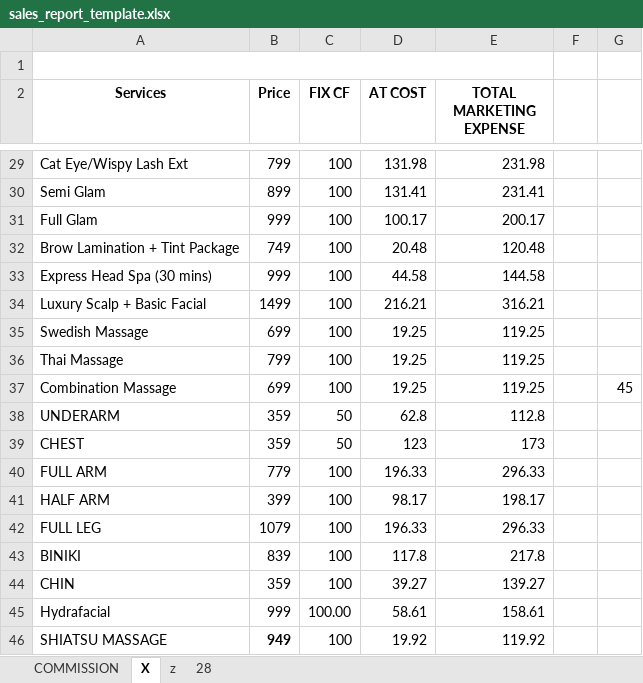
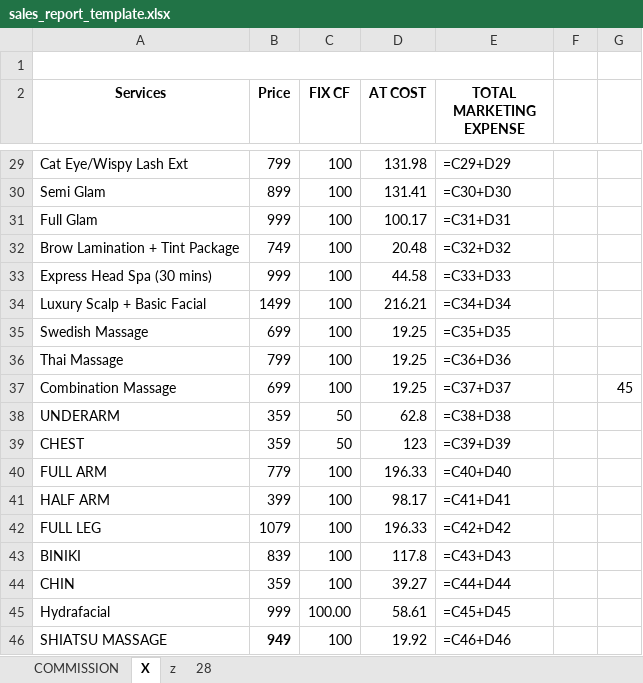
Before and after one commit to angelosomosierra-alt/spa_ecommerce_system, an Excel workbook: assets/templates/sales_report_template.xlsx, sheet X, drawn as a sheet; only a part is shown, gaps mark what is left out; values as stored, in another font and other column widths than the file's, no borders; formulas without a stored value are shown as written; charts and pictures not drawn; the diff covers the shown part only; the diff names each change by its address in the sheet, - before the commit and + after, or states it on an @@ line.

```diff
--- a/assets/templates/sales_report_template.xlsx (sheet X)
+++ b/assets/templates/sales_report_template.xlsx (sheet X)
-E29 (TOTAL MARKETING EXPENSE): 231.98
+E29 (TOTAL MARKETING EXPENSE): =C29+D29
-E30 (TOTAL MARKETING EXPENSE): 231.41
+E30 (TOTAL MARKETING EXPENSE): =C30+D30
-E31 (TOTAL MARKETING EXPENSE): 200.17
+E31 (TOTAL MARKETING EXPENSE): =C31+D31
-E32 (TOTAL MARKETING EXPENSE): 120.48
+E32 (TOTAL MARKETING EXPENSE): =C32+D32
-E33 (TOTAL MARKETING EXPENSE): 144.58
+E33 (TOTAL MARKETING EXPENSE): =C33+D33
-E34 (TOTAL MARKETING EXPENSE): 316.21
+E34 (TOTAL MARKETING EXPENSE): =C34+D34
-E35 (TOTAL MARKETING EXPENSE): 119.25
+E35 (TOTAL MARKETING EXPENSE): =C35+D35
-E36 (TOTAL MARKETING EXPENSE): 119.25
+E36 (TOTAL MARKETING EXPENSE): =C36+D36
-E37 (TOTAL MARKETING EXPENSE): 119.25
+E37 (TOTAL MARKETING EXPENSE): =C37+D37
-E38 (TOTAL MARKETING EXPENSE): 112.8
+E38 (TOTAL MARKETING EXPENSE): =C38+D38
-E39 (TOTAL MARKETING EXPENSE): 173
+E39 (TOTAL MARKETING EXPENSE): =C39+D39
-E40 (TOTAL MARKETING EXPENSE): 296.33
+E40 (TOTAL MARKETING EXPENSE): =C40+D40
-E41 (TOTAL MARKETING EXPENSE): 198.17
+E41 (TOTAL MARKETING EXPENSE): =C41+D41
-E42 (TOTAL MARKETING EXPENSE): 296.33
+E42 (TOTAL MARKETING EXPENSE): =C42+D42
-E43 (TOTAL MARKETING EXPENSE): 217.8
+E43 (TOTAL MARKETING EXPENSE): =C43+D43
-E44 (TOTAL MARKETING EXPENSE): 139.27
+E44 (TOTAL MARKETING EXPENSE): =C44+D44
-E45 (TOTAL MARKETING EXPENSE): 158.61
+E45 (TOTAL MARKETING EXPENSE): =C45+D45
-E46 (TOTAL MARKETING EXPENSE): 119.92
+E46 (TOTAL MARKETING EXPENSE): =C46+D46
```
Also changed, not shown: 26 edited cells elsewhere in this sheet, sheet 28, formulas that keep their value, hidden cells, charts or pictures, 1 other file.
